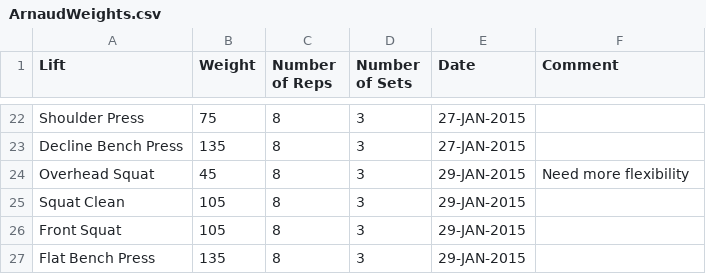
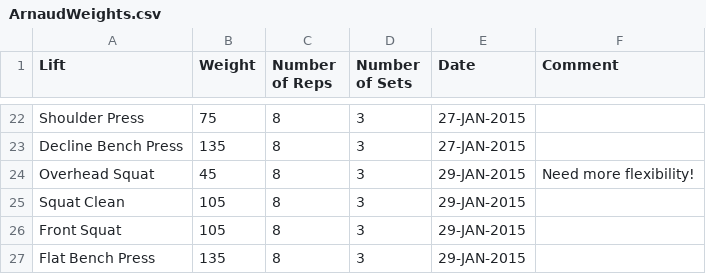
Before and after one commit to fuzzybear3965/fitness, a CSV file: ArnaudWeights.csv, drawn as a sheet; only a part is shown, gaps mark what is left out.

Commit message:
Testing ID Arnaud.

```diff
--- a/ArnaudWeights.csv
+++ b/ArnaudWeights.csv
@@ -23,3 +23,3 @@ Shoulder Press,             75,         8,                  3,
 Decline Bench Press,        135,        8,                  3,                  27-JAN-2015,
-Overhead Squat,             45,         8,                  3,                  29-JAN-2015,     Need more flexibility
+Overhead Squat,             45,         8,                  3,                  29-JAN-2015,     Need more flexibility!
 Squat Clean,                105,        8,                  3,                  29-JAN-2015,
```
